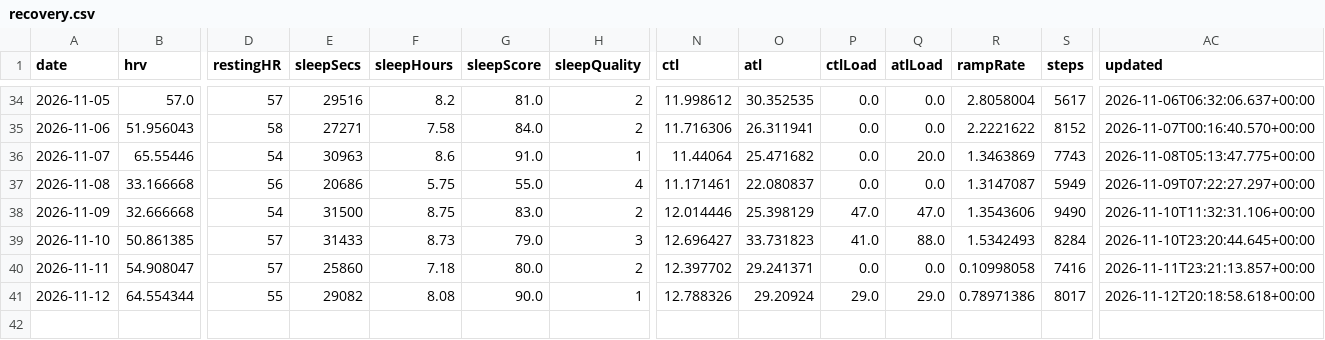
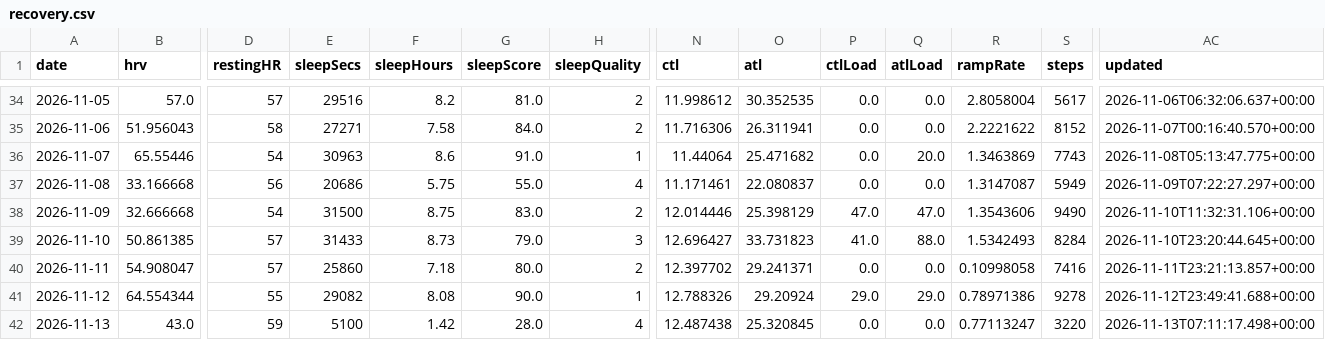
Before and after one commit to CarpetoX/garmin-recovery, a CSV file: recovery.csv, drawn as a sheet; only a part is shown, gaps mark what is left out; rows hold the shown columns only; the diff names each change by its address in the sheet, - before the commit and + after, or states it on an @@ line.

```diff
--- a/recovery.csv
+++ b/recovery.csv
-S41 (steps): 8017
+S41 (steps): 9278
-AC41 (updated): 2026-11-12T20:18:58.618+00:00
+AC41 (updated): 2026-11-12T23:49:41.688+00:00
+row 42: 2026-11-13 | 43.0 | 59 | 5100 | 1.42 | 28.0 | 4 | 12.487438 | 25.320845 | 0.0 | 0.0 | 0.77113247 | 3220 | 2026-11-13T07:11:17.498+00:00
```
Also changed, not shown: 4 other files.
